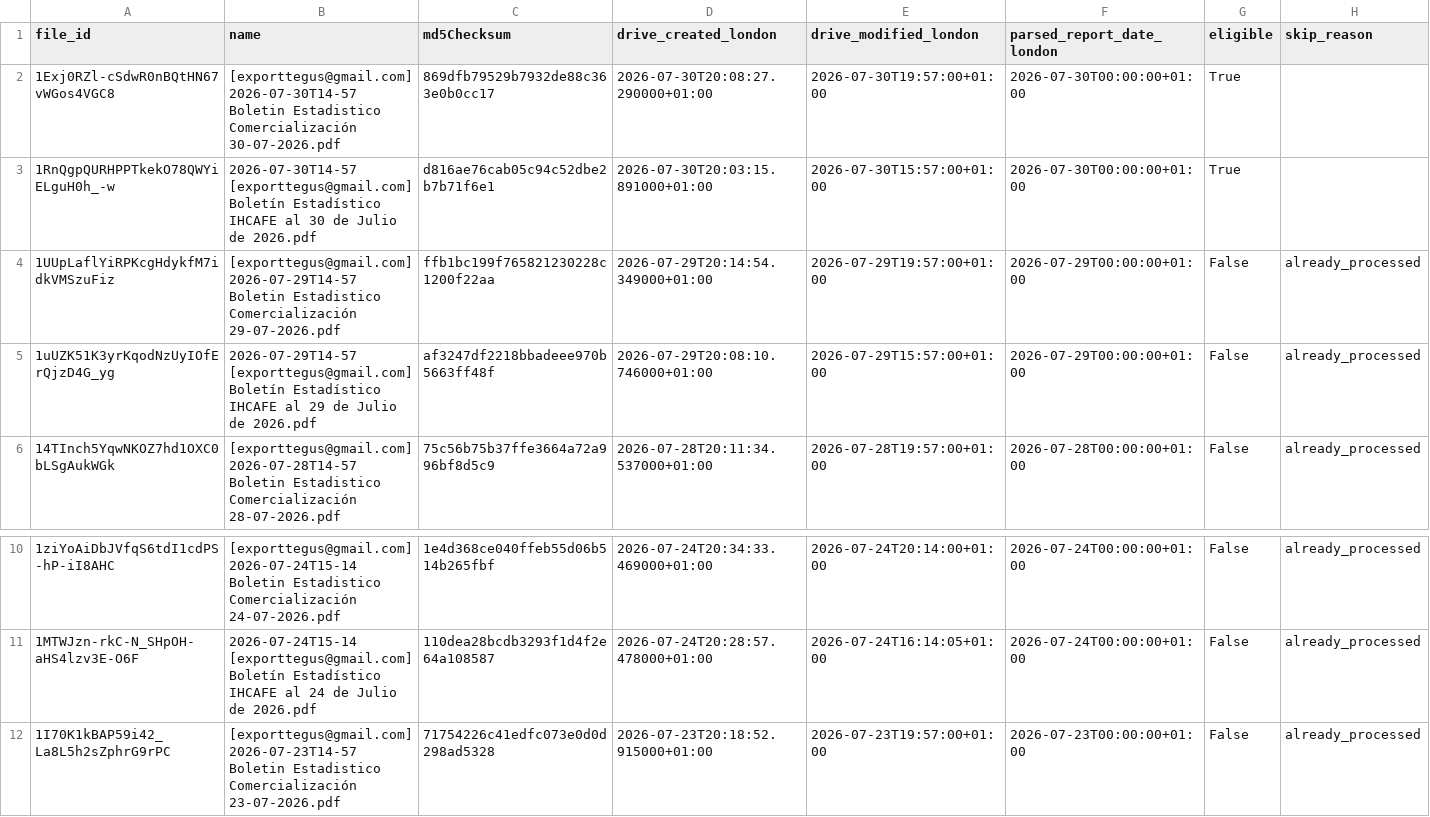
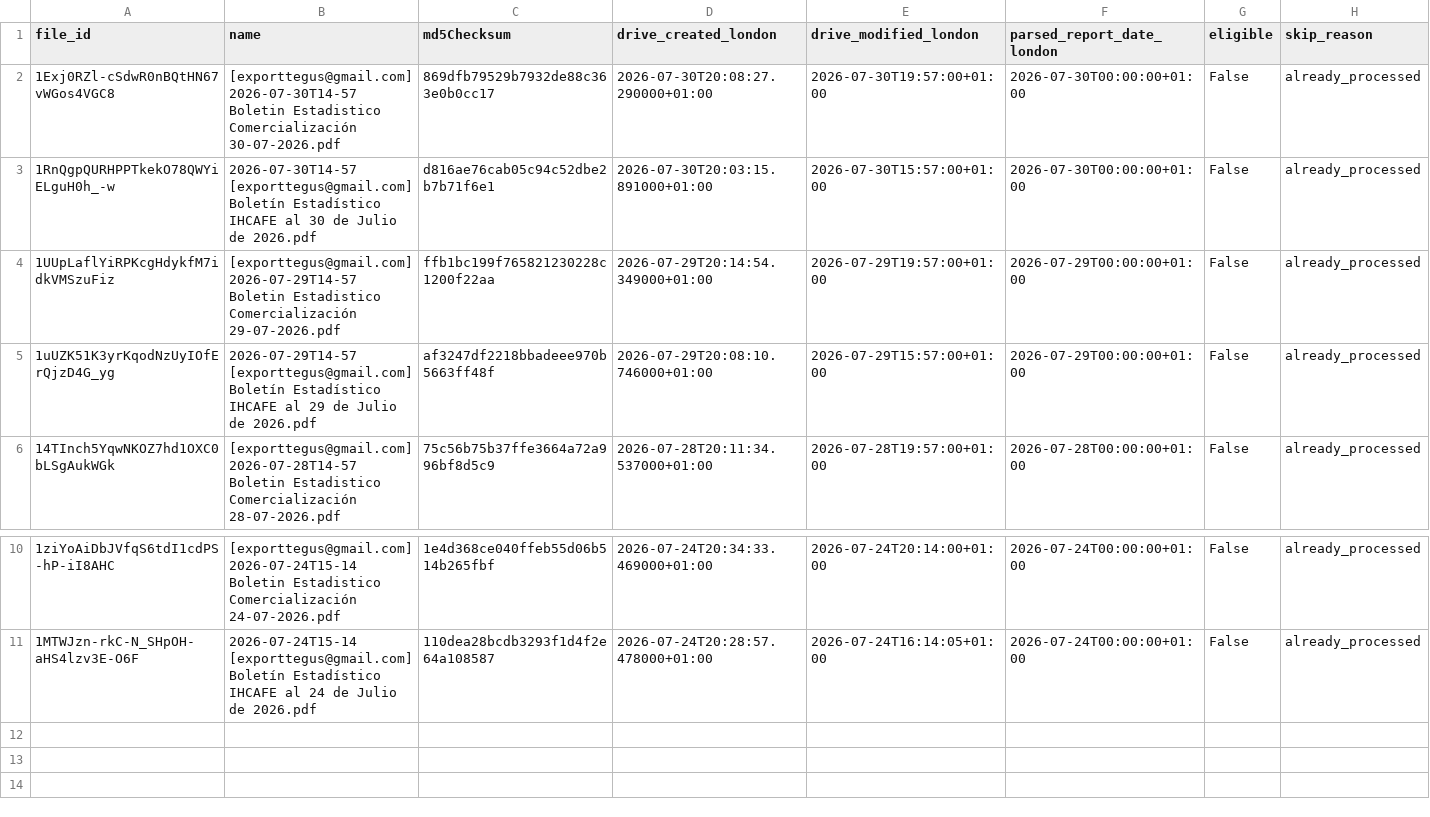
Before and after one commit to JuanDBeltranP/_r, a CSV file: outputs/latest/preflight_latest.csv, drawn as a sheet; only a part is shown, gaps mark what is left out.

Commit message:
Auto update reports 2026-07-30T20:00:03Z

```diff
--- a/outputs/latest/preflight_latest.csv
+++ b/outputs/latest/preflight_latest.csv
@@ -1,4 +1,4 @@
 file_id,name,md5Checksum,drive_created_london,drive_modified_london,parsed_report_date_london,eligible,skip_reason
-1Exj0RZl-cSdwR0nBQtHN67vWGos4VGC8,[exporttegus@gmail.com] 2026-07-30T14-57 Boletin Estadistico Comercialización 30-07-2026.pdf,869dfb79529b7932de88c363e0b0cc17,2026-07-30T20:08:27.290000+01:00,2026-07-30T19:57:00+01:00,2026-07-30T00:00:00+01:00,True,
-1RnQgpQURHPPTkekO78QWYiELguH0h_-w,2026-07-30T14-57 [exporttegus@gmail.com] Boletín Estadístico IHCAFE al 30 de Julio de 2026.pdf,d816ae76cab05c94c52dbe2b7b71f6e1,2026-07-30T20:03:15.891000+01:00,2026-07-30T15:57:00+01:00,2026-07-30T00:00:00+01:00,True,
+1Exj0RZl-cSdwR0nBQtHN67vWGos4VGC8,[exporttegus@gmail.com] 2026-07-30T14-57 Boletin Estadistico Comercialización 30-07-2026.pdf,869dfb79529b7932de88c363e0b0cc17,2026-07-30T20:08:27.290000+01:00,2026-07-30T19:57:00+01:00,2026-07-30T00:00:00+01:00,False,already_processed
+1RnQgpQURHPPTkekO78QWYiELguH0h_-w,2026-07-30T14-57 [exporttegus@gmail.com] Boletín Estadístico IHCAFE al 30 de Julio de 2026.pdf,d816ae76cab05c94c52dbe2b7b71f6e1,2026-07-30T20:03:15.891000+01:00,2026-07-30T15:57:00+01:00,2026-07-30T00:00:00+01:00,False,already_processed
 1UUpLaflYiRPKcgHdykfM7idkVMSzuFiz,[exporttegus@gmail.com] 2026-07-29T14-57 Boletin Estadistico Comercialización 29-07-2026.pdf,ffb1bc199f765821230228c1200f22aa,2026-07-29T20:14:54.349000+01:00,2026-07-29T19:57:00+01:00,2026-07-29T00:00:00+01:00,False,already_processed
@@ -11,2 +11 @@ file_id,name,md5Checksum,drive_created_london,drive_modified_london,parsed_repor
 1MTWJzn-rkC-N_SHpOH-aHS4lzv3E-O6F,2026-07-24T15-14 [exporttegus@gmail.com] Boletín Estadístico IHCAFE al 24 de Julio de 2026.pdf,110dea28bcdb3293f1d4f2e64a108587,2026-07-24T20:28:57.478000+01:00,2026-07-24T16:14:05+01:00,2026-07-24T00:00:00+01:00,False,already_processed
-1I70K1kBAP59i42_La8L5h2sZphrG9rPC,[exporttegus@gmail.com] 2026-07-23T14-57 Boletin Estadistico Comercialización 23-07-2026.pdf,71754226c41edfc073e0d0d298ad5328,2026-07-23T20:18:52.915000+01:00,2026-07-23T19:57:00+01:00,2026-07-23T00:00:00+01:00,False,already_processed
```
Also changed, not shown: 2 other files.
